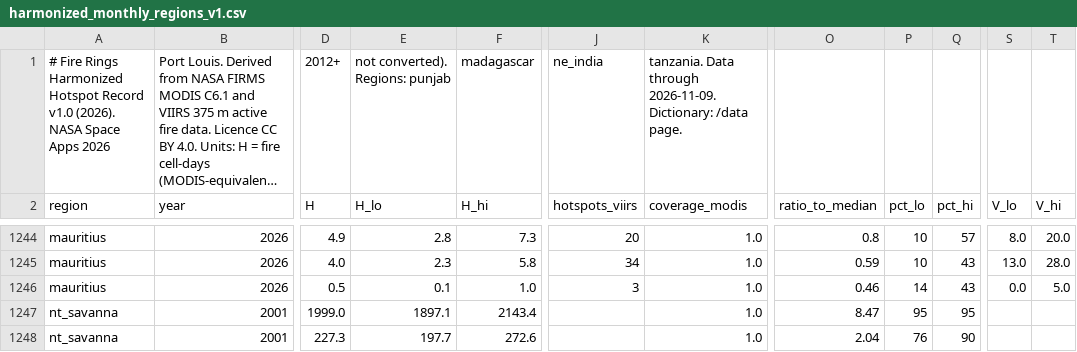
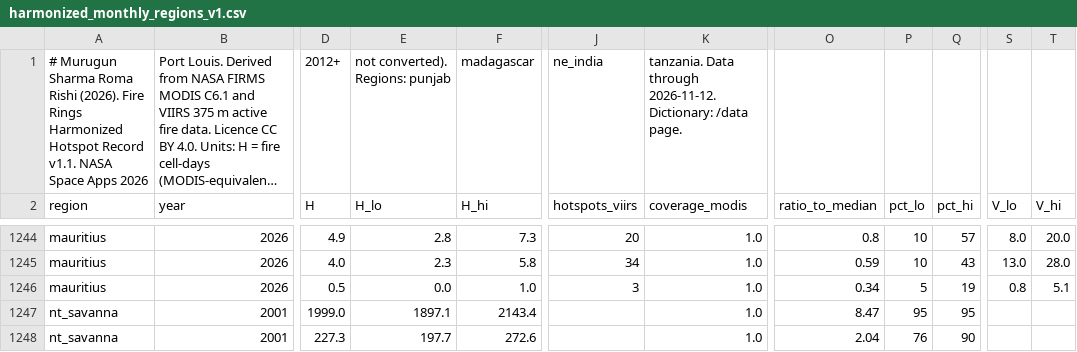
Before and after one commit to Muru265/fire-rings, a CSV file: web/public/data/v1/dataset/harmonized_monthly_regions_v1.csv, drawn as a sheet; only a part is shown, gaps mark what is left out; long unchanged cells end in …; the diff covers the shown part only; the diff names each change by its address in the sheet, - before the commit and + after, or states it on an @@ line.

```diff
--- a/web/public/data/v1/dataset/harmonized_monthly_regions_v1.csv
+++ b/web/public/data/v1/dataset/harmonized_monthly_regions_v1.csv
-A1 (region): # Fire Rings Harmonized Hotspot Record v1.0 (2026). NASA Space…
+A1 (region): # Murugun Sharma Roma Rishi (2026). Fire Rings Harmonized Hotspot Record v1.1. NASA Space…
-K1 (coverage_modis): …Data through 2026-11-09. Dictionary: /data…
+K1 (coverage_modis): …Data through 2026-11-12. Dictionary: /data…
-E1246 (H_lo): 0.1
+E1246 (H_lo): 0.0
-O1246 (ratio_to_median): 0.46
+O1246 (ratio_to_median): 0.34
-P1246 (pct_lo): 14
+P1246 (pct_lo): 5
-Q1246 (pct_hi): 43
+Q1246 (pct_hi): 19
-S1246 (V_lo): 0.0
+S1246 (V_lo): 0.8
-T1246 (V_hi): 5.0
+T1246 (V_hi): 5.1
```
Also changed, not shown: 78 edited cells elsewhere in this file, 16 other files.
